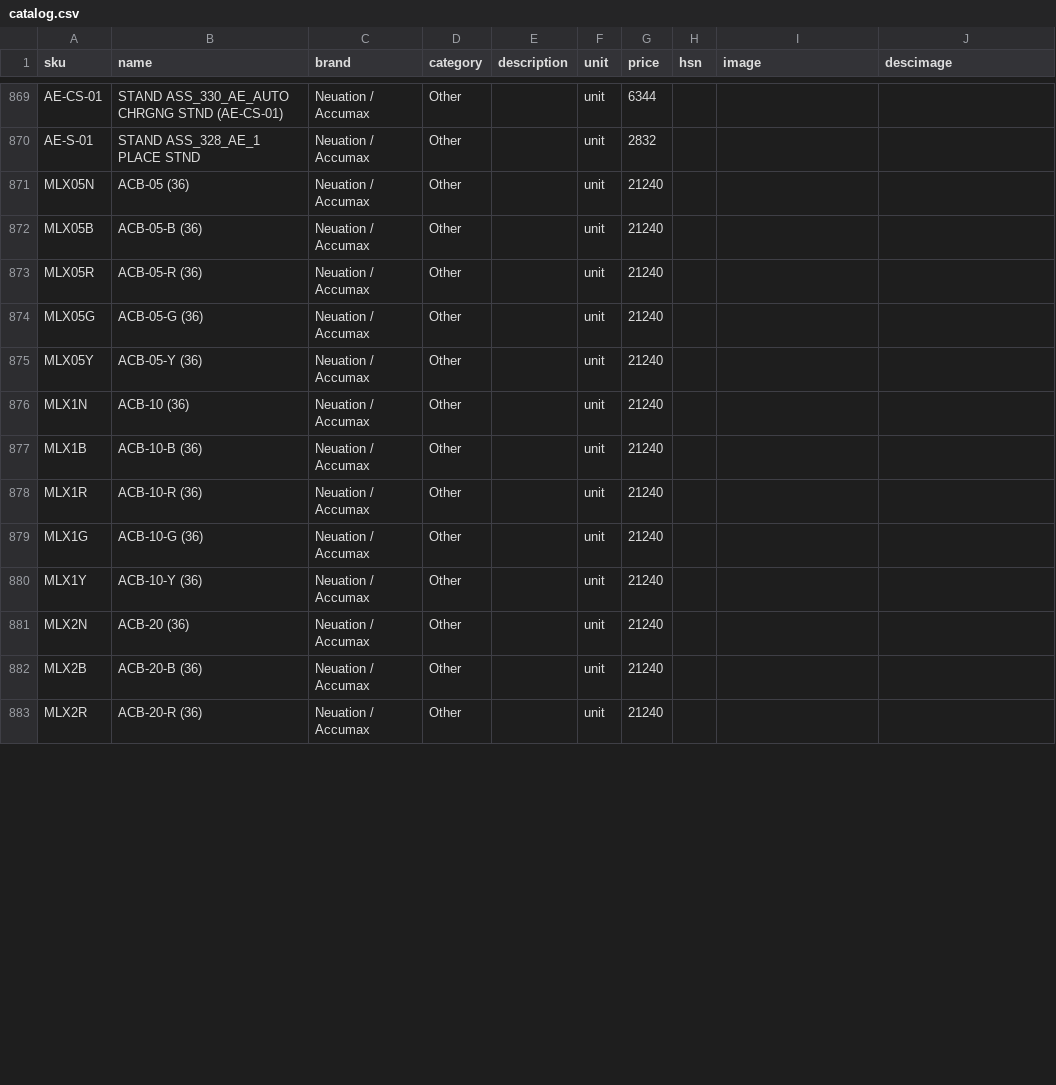
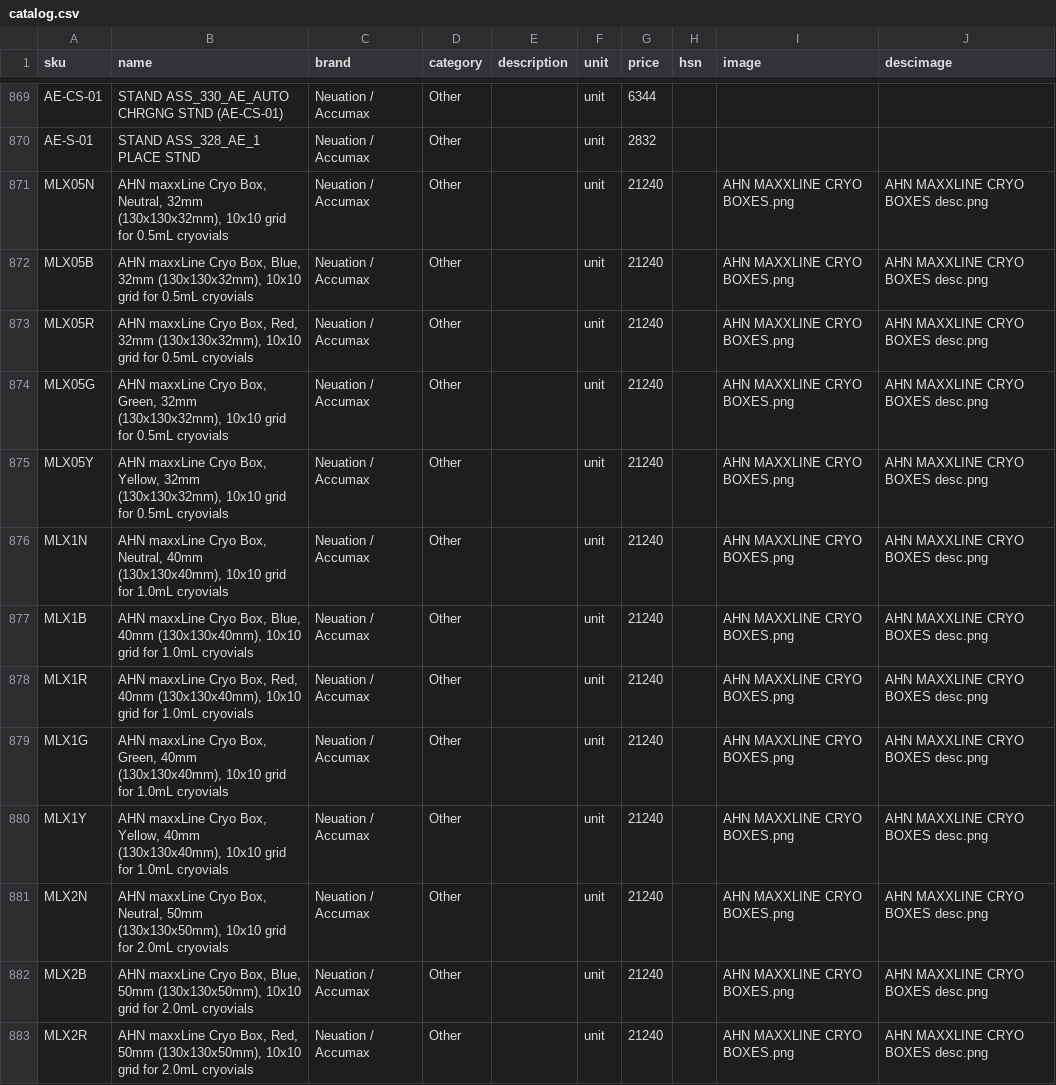
Before and after one commit to Hkshah12/Shubh-Quotation-App, a CSV file: data/catalog.csv, drawn as a sheet; only a part is shown, gaps mark what is left out; the diff covers the shown part only.

```diff
--- a/data/catalog.csv
+++ b/data/catalog.csv
@@ -870,14 +870,14 @@ AE-CS-01,STAND ASS_330_AE_AUTO CHRGNG STND (AE-CS-01),Neuation / Accumax,Other,,
 AE-S-01,STAND ASS_328_AE_1 PLACE STND,Neuation / Accumax,Other,,unit,2832,,,
-MLX05N,ACB-05 (36),Neuation / Accumax,Other,,unit,21240,,,
-MLX05B,ACB-05-B (36),Neuation / Accumax,Other,,unit,21240,,,
-MLX05R,ACB-05-R (36),Neuation / Accumax,Other,,unit,21240,,,
-MLX05G,ACB-05-G (36),Neuation / Accumax,Other,,unit,21240,,,
-MLX05Y,ACB-05-Y (36),Neuation / Accumax,Other,,unit,21240,,,
-MLX1N,ACB-10 (36),Neuation / Accumax,Other,,unit,21240,,,
-MLX1B,ACB-10-B (36),Neuation / Accumax,Other,,unit,21240,,,
-MLX1R,ACB-10-R (36),Neuation / Accumax,Other,,unit,21240,,,
-MLX1G,ACB-10-G (36),Neuation / Accumax,Other,,unit,21240,,,
-MLX1Y,ACB-10-Y (36),Neuation / Accumax,Other,,unit,21240,,,
-MLX2N,ACB-20 (36),Neuation / Accumax,Other,,unit,21240,,,
-MLX2B,ACB-20-B (36),Neuation / Accumax,Other,,unit,21240,,,
-MLX2R,ACB-20-R (36),Neuation / Accumax,Other,,unit,21240,,,
+MLX05N,"AHN maxxLine Cryo Box, Neutral, 32mm (130x130x32mm), 10x10 grid for 0.5mL cryovials",Neuation / Accumax,Other,,unit,21240,,AHN MAXXLINE CRYO BOXES.png,AHN MAXXLINE CRYO BOXES desc.png
+MLX05B,"AHN maxxLine Cryo Box, Blue, 32mm (130x130x32mm), 10x10 grid for 0.5mL cryovials",Neuation / Accumax,Other,,unit,21240,,AHN MAXXLINE CRYO BOXES.png,AHN MAXXLINE CRYO BOXES desc.png
+MLX05R,"AHN maxxLine Cryo Box, Red, 32mm (130x130x32mm), 10x10 grid for 0.5mL cryovials",Neuation / Accumax,Other,,unit,21240,,AHN MAXXLINE CRYO BOXES.png,AHN MAXXLINE CRYO BOXES desc.png
+MLX05G,"AHN maxxLine Cryo Box, Green, 32mm (130x130x32mm), 10x10 grid for 0.5mL cryovials",Neuation / Accumax,Other,,unit,21240,,AHN MAXXLINE CRYO BOXES.png,AHN MAXXLINE CRYO BOXES desc.png
+MLX05Y,"AHN maxxLine Cryo Box, Yellow, 32mm (130x130x32mm), 10x10 grid for 0.5mL cryovials",Neuation / Accumax,Other,,unit,21240,,AHN MAXXLINE CRYO BOXES.png,AHN MAXXLINE CRYO BOXES desc.png
+MLX1N,"AHN maxxLine Cryo Box, Neutral, 40mm (130x130x40mm), 10x10 grid for 1.0mL cryovials",Neuation / Accumax,Other,,unit,21240,,AHN MAXXLINE CRYO BOXES.png,AHN MAXXLINE CRYO BOXES desc.png
+MLX1B,"AHN maxxLine Cryo Box, Blue, 40mm (130x130x40mm), 10x10 grid for 1.0mL cryovials",Neuation / Accumax,Other,,unit,21240,,AHN MAXXLINE CRYO BOXES.png,AHN MAXXLINE CRYO BOXES desc.png
+MLX1R,"AHN maxxLine Cryo Box, Red, 40mm (130x130x40mm), 10x10 grid for 1.0mL cryovials",Neuation / Accumax,Other,,unit,21240,,AHN MAXXLINE CRYO BOXES.png,AHN MAXXLINE CRYO BOXES desc.png
+MLX1G,"AHN maxxLine Cryo Box, Green, 40mm (130x130x40mm), 10x10 grid for 1.0mL cryovials",Neuation / Accumax,Other,,unit,21240,,AHN MAXXLINE CRYO BOXES.png,AHN MAXXLINE CRYO BOXES desc.png
+MLX1Y,"AHN maxxLine Cryo Box, Yellow, 40mm (130x130x40mm), 10x10 grid for 1.0mL cryovials",Neuation / Accumax,Other,,unit,21240,,AHN MAXXLINE CRYO BOXES.png,AHN MAXXLINE CRYO BOXES desc.png
+MLX2N,"AHN maxxLine Cryo Box, Neutral, 50mm (130x130x50mm), 10x10 grid for 2.0mL cryovials",Neuation / Accumax,Other,,unit,21240,,AHN MAXXLINE CRYO BOXES.png,AHN MAXXLINE CRYO BOXES desc.png
+MLX2B,"AHN maxxLine Cryo Box, Blue, 50mm (130x130x50mm), 10x10 grid for 2.0mL cryovials",Neuation / Accumax,Other,,unit,21240,,AHN MAXXLINE CRYO BOXES.png,AHN MAXXLINE CRYO BOXES desc.png
+MLX2R,"AHN maxxLine Cryo Box, Red, 50mm (130x130x50mm), 10x10 grid for 2.0mL cryovials",Neuation / Accumax,Other,,unit,21240,,AHN MAXXLINE CRYO BOXES.png,AHN MAXXLINE CRYO BOXES desc.png
```
Also changed, not shown: 119 edited cells elsewhere in this file, 11 other files.
